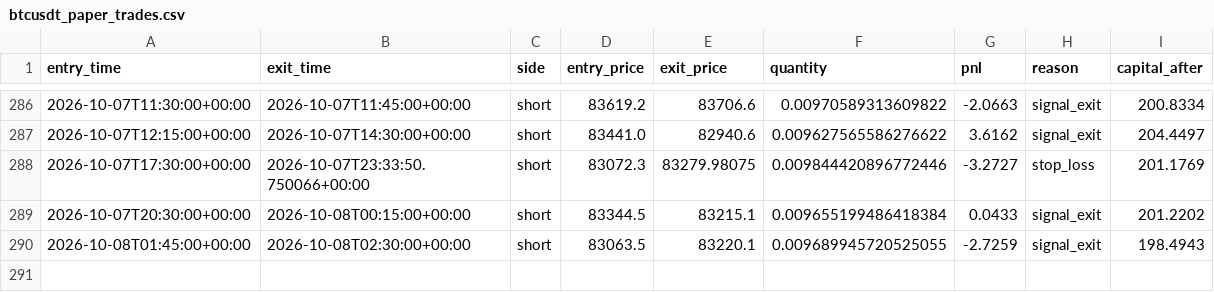
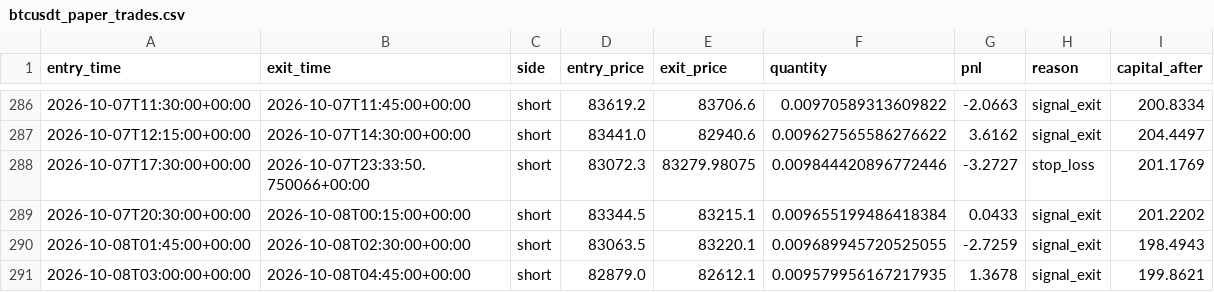
Before and after one commit to laluyadavreturn-dotcom/BTCUSDT-paper-trading-bot, a CSV file: btcusdt_paper_trades.csv, drawn as a sheet; only a part is shown, gaps mark what is left out.

```diff
--- a/btcusdt_paper_trades.csv
+++ b/btcusdt_paper_trades.csv
@@ -290 +290,2 @@ entry_time,exit_time,side,entry_price,exit_price,quantity,pnl,reason,capital_aft
 2026-10-08T01:45:00+00:00,2026-10-08T02:30:00+00:00,short,83063.5,83220.1,0.009689945720525055,-2.7259,signal_exit,198.4943
+2026-10-08T03:00:00+00:00,2026-10-08T04:45:00+00:00,short,82879.0,82612.1,0.009579956167217935,1.3678,signal_exit,199.8621
```
Also changed, not shown: 1 other file.
